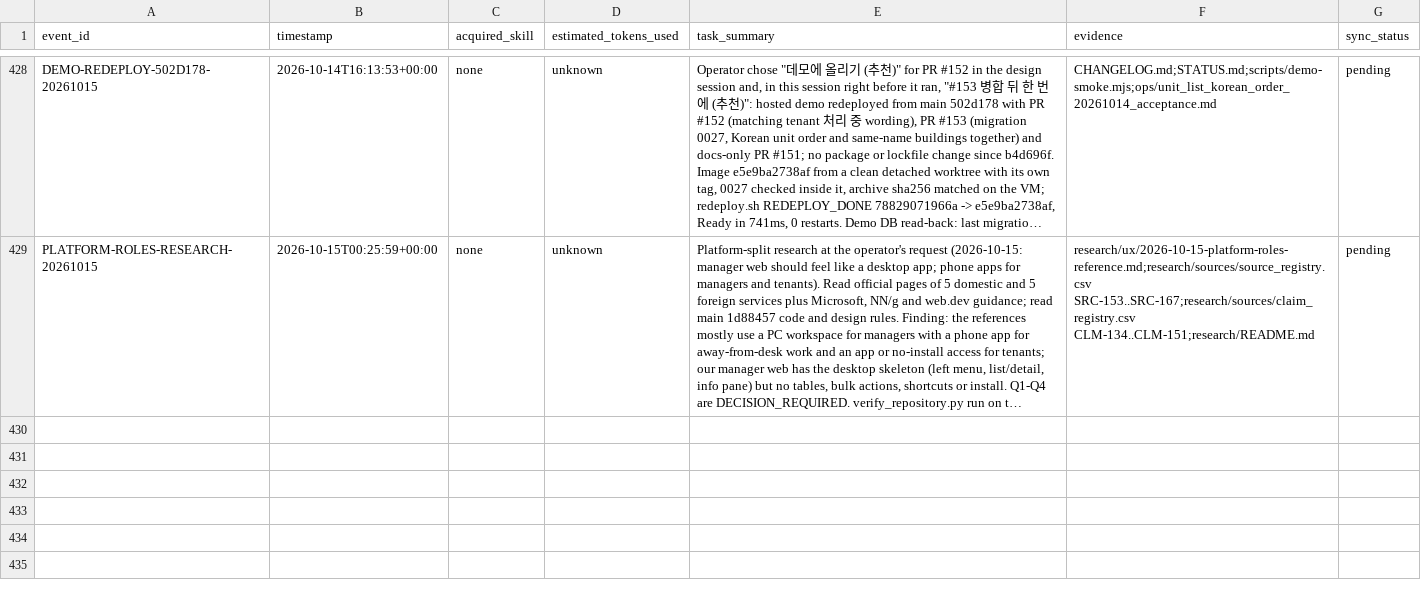
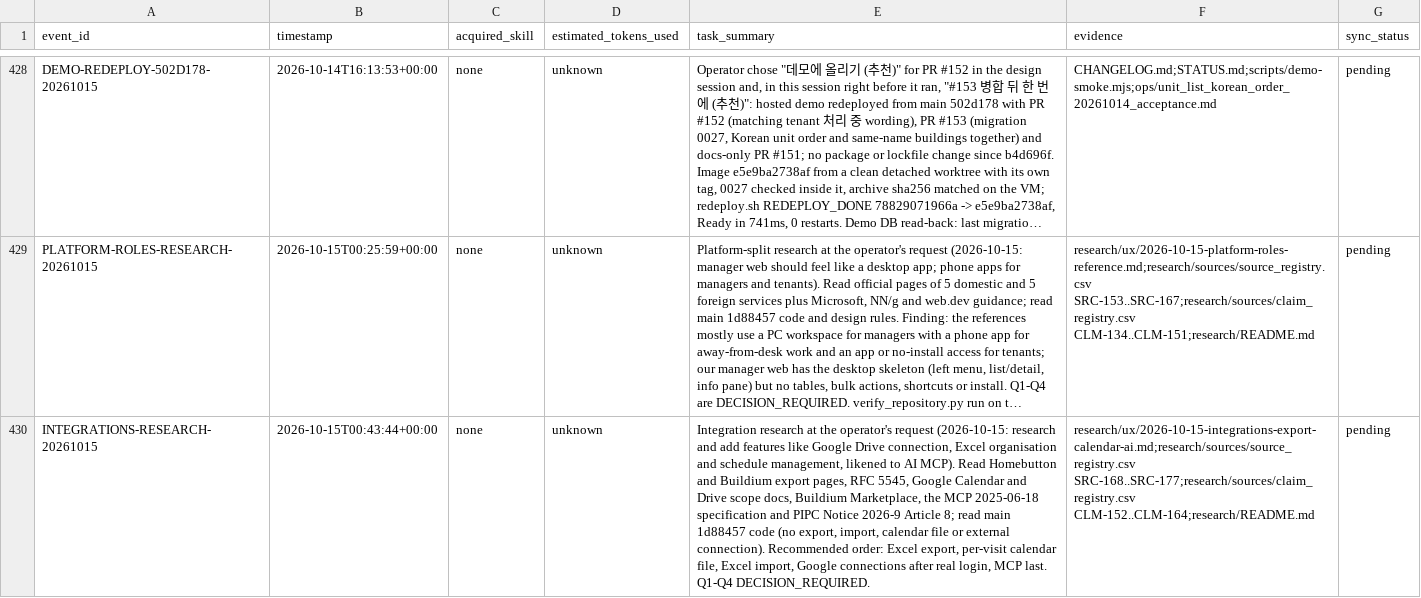
Before and after one commit to edward321416-maker/build-manager, a CSV file: ops/AI_Execution_Log.csv, drawn as a sheet; only a part is shown, gaps mark what is left out; long unchanged cells end in …; the diff names each change by its address in the sheet, - before the commit and + after, or states it on an @@ line.

```diff
--- a/ops/AI_Execution_Log.csv
+++ b/ops/AI_Execution_Log.csv
+row 430: INTEGRATIONS-RESEARCH-20261015 | 2026-10-15T00:43:44+00:00 | none | unknown | Integration research at the operator's request (2026-10-15: research and add features like Google Drive connection, Excel organisation and schedule management, likened to AI MCP). Read Homebutton and Buildium export pages, RFC 5545, Google Calendar and Drive scope docs, Buildium Marketplace, the MCP 2025-06-18 specification and PIPC Notice 2026-9 Article 8; read main 1d88457 code (no export, import, calendar file or external connection). Recommended order: Excel export, per-visit calendar file, Excel import, Google connections after real login, MCP last. Q1-Q4 DECISION_REQUIRED. | research/ux/2026-10-15-integrations-export-calendar-ai.md;research/sources/source_registry.csv SRC-168..SRC-177;research/sources/claim_registry.csv CLM-152..CLM-164;research/README.md | pending
```
Also changed, not shown: research/sources/claim_registry.csv, research/sources/source_registry.csv, 3 other files.
